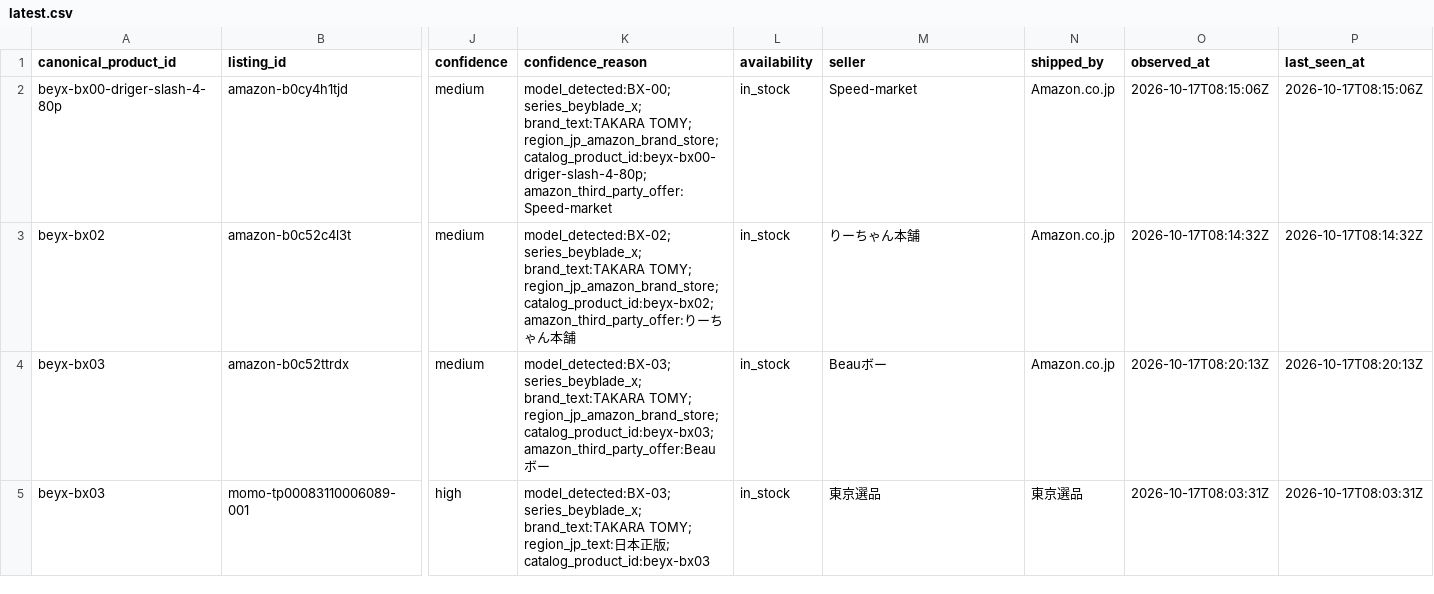
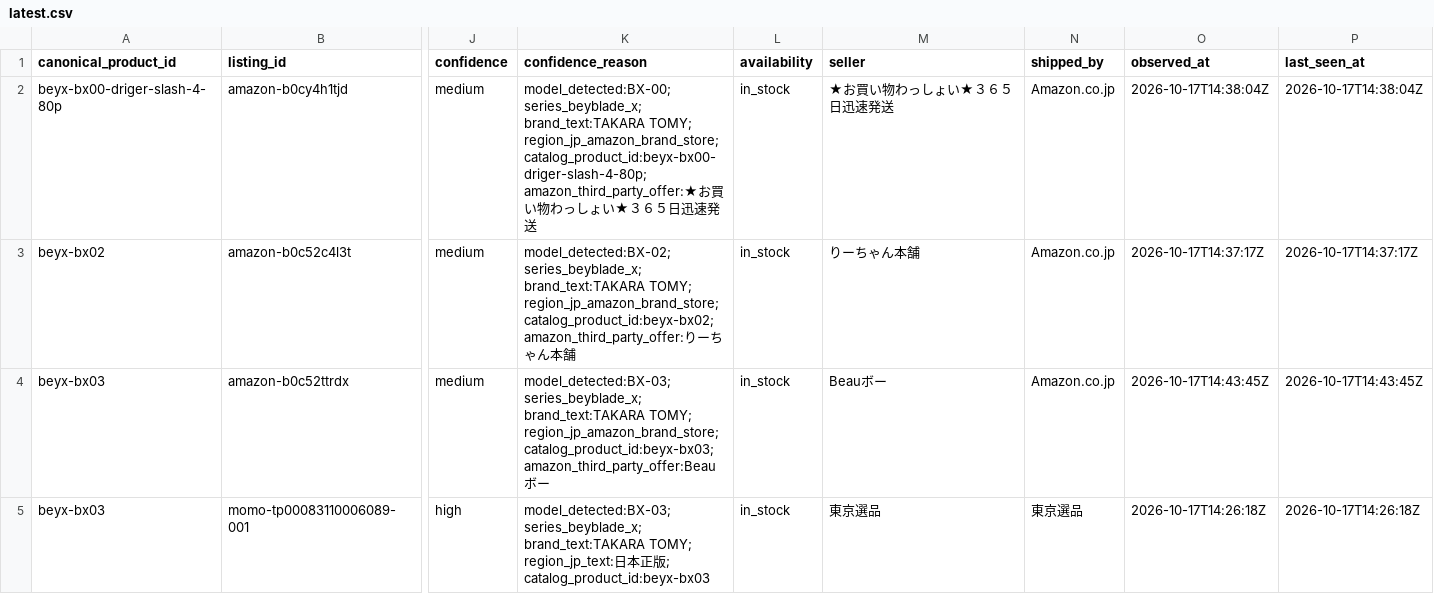
Before and after one commit to cchgene/buyblade-data, a CSV file: data/latest.csv, drawn as a sheet; only a part is shown, gaps mark what is left out; the diff covers the shown part only; the diff names each change by its address in the sheet, - before the commit and + after, or states it on an @@ line.

Commit message:
data: 自動更新價格 2026-10-17 22:44 CST

```diff
--- a/data/latest.csv
+++ b/data/latest.csv
-K2 (confidence_reason): …region_jp_amazon_brand_store; catalog_product_id:beyx-bx00-driger-slash-4-80p; amazon_third_party_offer:Speed-market
+K2 (confidence_reason): …region_jp_amazon_brand_store; catalog_product_id:beyx-bx00-driger-slash-4-80p; amazon_third_party_offer:★お買い物わっしょい★３６５日迅速発送
-M2 (seller): Speed-market
+M2 (seller): ★お買い物わっしょい★３６５日迅速発送
-O2 (observed_at): 2026-10-17T08:15:06Z
+O2 (observed_at): 2026-10-17T14:38:04Z
-P2 (last_seen_at): 2026-10-17T08:15:06Z
+P2 (last_seen_at): 2026-10-17T14:38:04Z
-O3 (observed_at): 2026-10-17T08:14:32Z
+O3 (observed_at): 2026-10-17T14:37:17Z
-P3 (last_seen_at): 2026-10-17T08:14:32Z
+P3 (last_seen_at): 2026-10-17T14:37:17Z
-O4 (observed_at): 2026-10-17T08:20:13Z
+O4 (observed_at): 2026-10-17T14:43:45Z
-P4 (last_seen_at): 2026-10-17T08:20:13Z
+P4 (last_seen_at): 2026-10-17T14:43:45Z
-O5 (observed_at): 2026-10-17T08:03:31Z
+O5 (observed_at): 2026-10-17T14:26:18Z
-P5 (last_seen_at): 2026-10-17T08:03:31Z
+P5 (last_seen_at): 2026-10-17T14:26:18Z
```
Also changed, not shown: 2 added rows and 147 edited cells elsewhere in this file, data/history-2026-10.csv.
